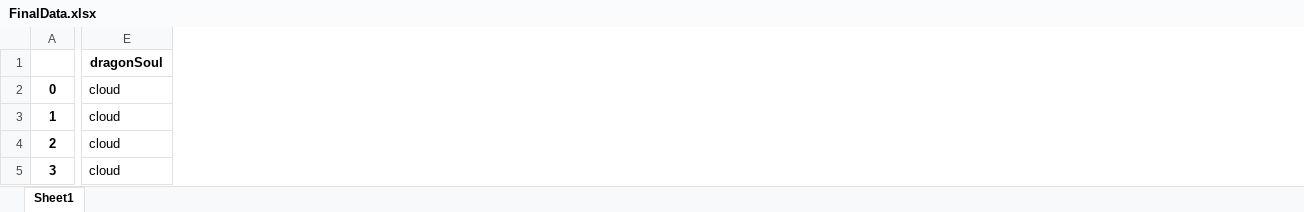
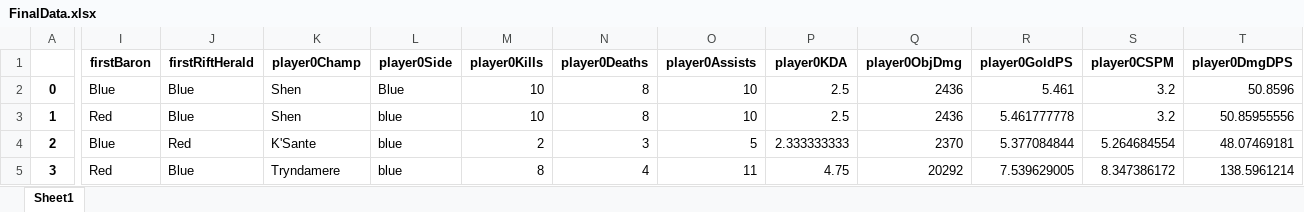
Before and after one commit to treyhest/Data-Mining-Project, an Excel workbook: FinalData.xlsx, sheet Sheet1, drawn as a sheet; only a part is shown, gaps mark what is left out; values as stored, in another font and other column widths than the file's, no borders; removed rows and columns are numbered as before the commit, all else as after; the diff covers the shown part only; the diff names each change by its address in the sheet, - before the commit and + after, or states it on an @@ line.

```diff
--- a/FinalData.xlsx (sheet Sheet1)
+++ b/FinalData.xlsx (sheet Sheet1)
-column E (dragonSoul), rows 2-5: all cloud
+column I (firstBaron), rows 2-5: Blue | Red | Blue | Red
+column J (firstRiftHerald), rows 2-5: Blue | Blue | Red | Blue
+column K (player0Champ), rows 2-5: Shen | Shen | K'Sante | Tryndamere
+column L (player0Side), rows 2-5: Blue | blue | blue | blue
+column M (player0Kills), rows 2-5: 10 | 10 | 2 | 8
+column N (player0Deaths), rows 2-5: 8 | 8 | 3 | 4
+column O (player0Assists), rows 2-5: 10 | 10 | 5 | 11
+column P (player0KDA), rows 2-5: 2.5 | 2.5 | 2.333333333 | 4.75
+column Q (player0ObjDmg), rows 2-5: 2436 | 2436 | 2370 | 20292
+column R (player0GoldPS), rows 2-5: 5.461 | 5.461777778 | 5.377084844 | 7.539629005
+column S (player0CSPM), rows 2-5: 3.2 | 3.2 | 5.264684554 | 8.347386172
+column T (player0DmgDPS), rows 2-5: 50.8596 | 50.85955556 | 48.07469181 | 138.5961214
```
Also changed, not shown: 130 added columns and 1 edited cell elsewhere in this sheet, 2 other files.
